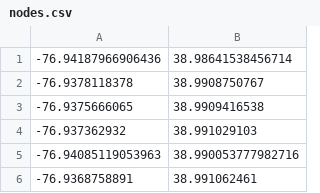
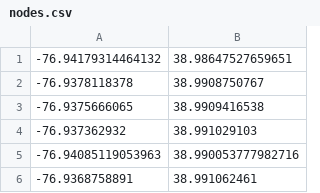
Before and after one commit to hraza10/FIRE199, a CSV file: nodes.csv, drawn as a sheet; only a part is shown; removed rows and columns are numbered as before the commit, all else as after; the diff names each change by its address in the sheet, - before the commit and + after, or states it on an @@ line.

```diff
--- a/nodes.csv
+++ b/nodes.csv
-row 1: -76.94187966906436 | 38.98641538456714
+row 1: -76.94179314464132 | 38.98647527659651
```
Also changed, not shown: edges.csv.
